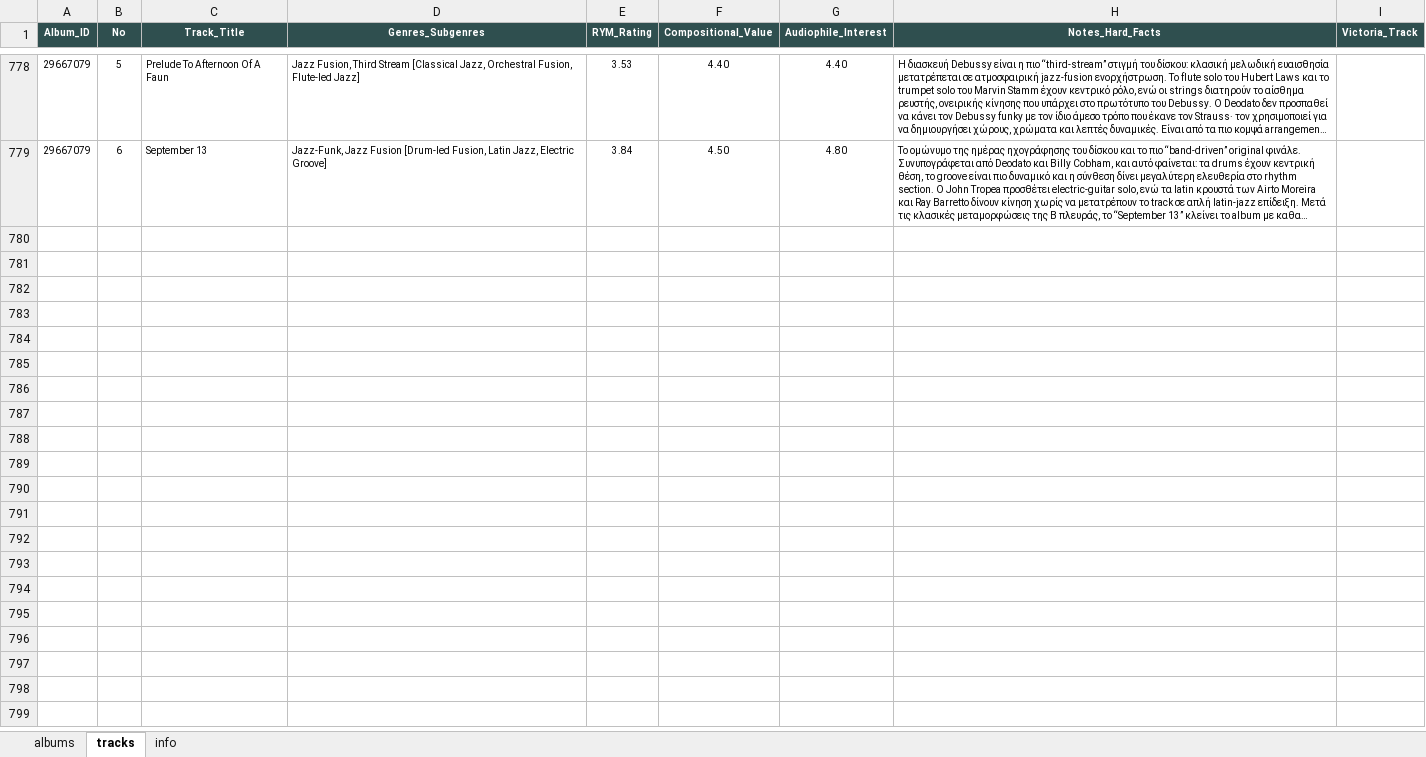
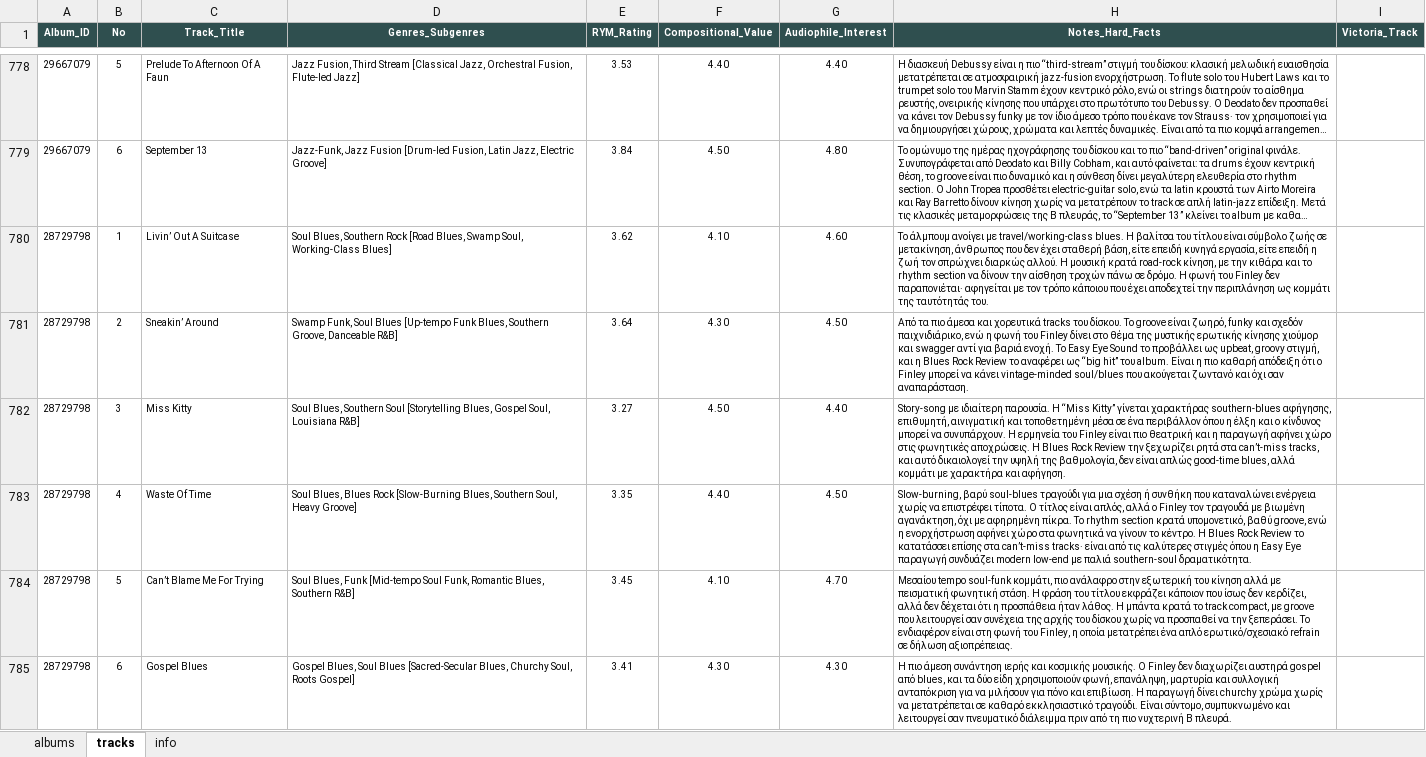
Before and after one commit to blueaegean/music-archive, an Excel workbook: albums_analysis_fixed.xlsx, sheet tracks, drawn as a sheet; only a part is shown, gaps mark what is left out; long unchanged cells end in …; values as stored, in another font and other column widths than the file's, no borders; the diff covers the shown part only; the diff names each change by its address in the sheet, - before the commit and + after, or states it on an @@ line.

Commit message:
Add files via upload

```diff
--- a/albums_analysis_fixed.xlsx (sheet tracks)
+++ b/albums_analysis_fixed.xlsx (sheet tracks)
+row 780: 28729798 | 1 | Livin’ Out A Suitcase | Soul Blues, Southern Rock [Road Blues, Swamp Soul, Working-Class Blues] | 3.62 | 4.10 | 4.60 | Το άλμπουμ ανοίγει με travel/working-class blues. Η βαλίτσα του τίτλου είναι σύμβολο ζωής σε μετακίνηση, άνθρωπος που δεν έχει σταθερή βάση, είτε επειδή κυνηγά εργασία, είτε επειδή η ζωή τον σπρώχνει διαρκώς αλλού. Η μουσική κρατά road-rock κίνηση, με την κιθάρα και το rhythm section να δίνουν την αίσθηση τροχών πάνω σε δρόμο. Η φωνή του Finley δεν παραπονιέται· αφηγείται με τον τρόπο κάποιου που έχει αποδεχτεί την περιπλάνηση ως κομμάτι της ταυτότητάς του.
+row 781: 28729798 | 2 | Sneakin’ Around | Swamp Funk, Soul Blues [Up-tempo Funk Blues, Southern Groove, Danceable R&B] | 3.64 | 4.30 | 4.50 | Από τα πιο άμεσα και χορευτικά tracks του δίσκου. Το groove είναι ζωηρό, funky και σχεδόν παιχνιδιάρικο, ενώ η φωνή του Finley δίνει στο θέμα της μυστικής ερωτικής κίνησης χιούμορ και swagger αντί για βαριά ενοχή. Το Easy Eye Sound το προβάλλει ως upbeat, groovy στιγμή, και η Blues Rock Review το αναφέρει ως “big hit” του album. Είναι η πιο καθαρή απόδειξη ότι ο Finley μπορεί να κάνει vintage-minded soul/blues που ακούγεται ζωντανό και όχι σαν αναπαράσταση.
+row 782: 28729798 | 3 | Miss Kitty | Soul Blues, Southern Soul [Storytelling Blues, Gospel Soul, Louisiana R&B] | 3.27 | 4.50 | 4.40 | Story-song με ιδιαίτερη παρουσία. Η “Miss Kitty” γίνεται χαρακτήρας southern-blues αφήγησης, επιθυμητή, αινιγματική και τοποθετημένη μέσα σε ένα περιβάλλον όπου η έλξη και ο κίνδυνος μπορεί να συνυπάρχουν. Η ερμηνεία του Finley είναι πιο θεατρική και η παραγωγή αφήνει χώρο στις φωνητικές αποχρώσεις. Η Blues Rock Review την ξεχωρίζει ρητά στα can’t-miss tracks, και αυτό δικαιολογεί την υψηλή της βαθμολογία, δεν είναι απλώς good-time blues, αλλά κομμάτι με χαρακτήρα και αφήγηση.
+row 783: 28729798 | 4 | Waste Of Time | Soul Blues, Blues Rock [Slow-Burning Blues, Southern Soul, Heavy Groove] | 3.35 | 4.40 | 4.50 | Slow-burning, βαρύ soul-blues τραγούδι για μια σχέση ή συνθήκη που καταναλώνει ενέργεια χωρίς να επιστρέφει τίποτα. Ο τίτλος είναι απλός, αλλά ο Finley τον τραγουδά με βιωμένη αγανάκτηση, όχι με αφηρημένη πίκρα. Το rhythm section κρατά υπομονετικό, βαθύ groove, ενώ η ενορχήστρωση αφήνει χώρο στα φωνητικά να γίνουν το κέντρο. Η Blues Rock Review το κατατάσσει επίσης στα can’t-miss tracks· είναι από τις καλύτερες στιγμές όπου η Easy Eye παραγωγή συνδυάζει modern low-end με παλιά southern-soul δραματικότητα.
+row 784: 28729798 | 5 | Can’t Blame Me For Trying | Soul Blues, Funk [Mid-tempo Soul Funk, Romantic Blues, Southern R&B] | 3.45 | 4.10 | 4.70 | Μεσαίου tempo soul-funk κομμάτι, πιο ανάλαφρο στην εξωτερική του κίνηση αλλά με πεισματική φωνητική στάση. Η φράση του τίτλου εκφράζει κάποιον που ίσως δεν κερδίζει, αλλά δεν δέχεται ότι η προσπάθεια ήταν λάθος. Η μπάντα κρατά το track compact, με groove που λειτουργεί σαν συνέχεια της αρχής του δίσκου χωρίς να προσπαθεί να την ξεπεράσει. Το ενδιαφέρον είναι στη φωνή του Finley, η οποία μετατρέπει ένα απλό ερωτικό/σχεσιακό refrain σε δήλωση αξιοπρέπειας.
+row 785: 28729798 | 6 | Gospel Blues | Gospel Blues, Soul Blues [Sacred-Secular Blues, Churchy Soul, Roots Gospel] | 3.41 | 4.30 | 4.30 | Η πιο άμεση συνάντηση ιερής και κοσμικής μουσικής. Ο Finley δεν διαχωρίζει αυστηρά gospel από blues, και τα δύο είδη χρησιμοποιούν φωνή, επανάληψη, μαρτυρία και συλλογική ανταπόκριση για να μιλήσουν για πόνο και επιβίωση. Η παραγωγή δίνει churchy χρώμα χωρίς να μετατρέπεται σε καθαρό εκκλησιαστικό τραγούδι. Είναι σύντομο, συμπυκνωμένο και λειτουργεί σαν πνευματικό διάλειμμα πριν από τη πιο νυχτερινή B πλευρά.
```
Also changed, not shown: 5 added rows elsewhere in this sheet, sheet albums.
